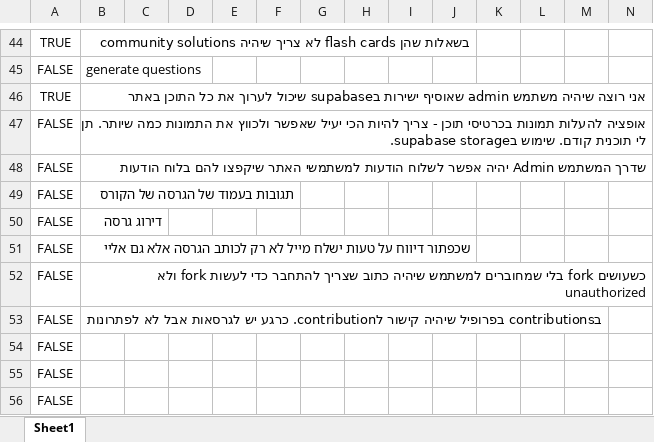
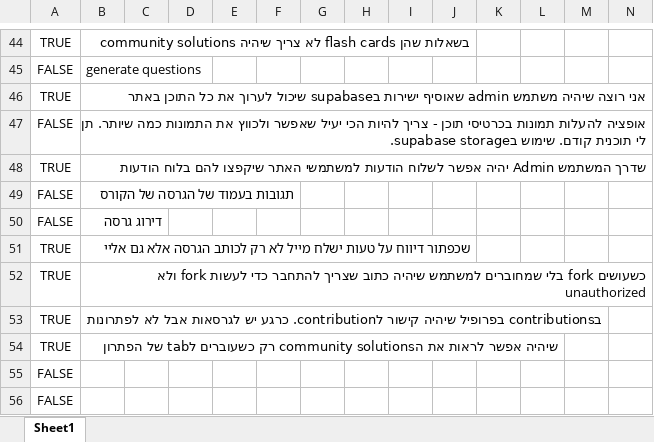
Before and after one commit to einav-yehezkely/Lambda, an Excel workbook: docs/tasks-lambda.xlsx, sheet Sheet1, drawn as a sheet; only a part is shown, gaps mark what is left out; values as stored, in another font and other column widths than the file's, no borders; removed rows and columns are numbered as before the commit, all else as after; rows hold the shown columns only; the diff names each change by its address in the sheet, - before the commit and + after, or states it on an @@ line.

Commit message:
fork, community solutions, ,mail

```diff
--- a/docs/tasks-lambda.xlsx (sheet Sheet1)
+++ b/docs/tasks-lambda.xlsx (sheet Sheet1)
-A48: FALSE
+A48: TRUE
-A51:A53: FALSE
+A51:A53: TRUE
-row 54: FALSE
+row 54: TRUE | שיהיה אפשר לראות את הcommunity solutions רק כשעוברים לtab של הפתרון
```
Also changed, not shown: 7 other files.
